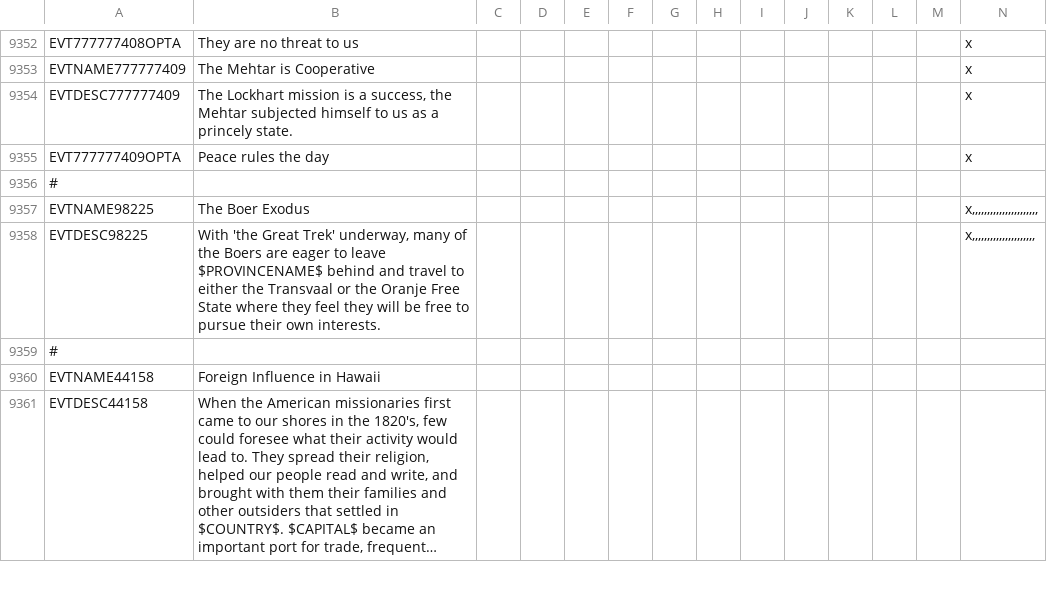
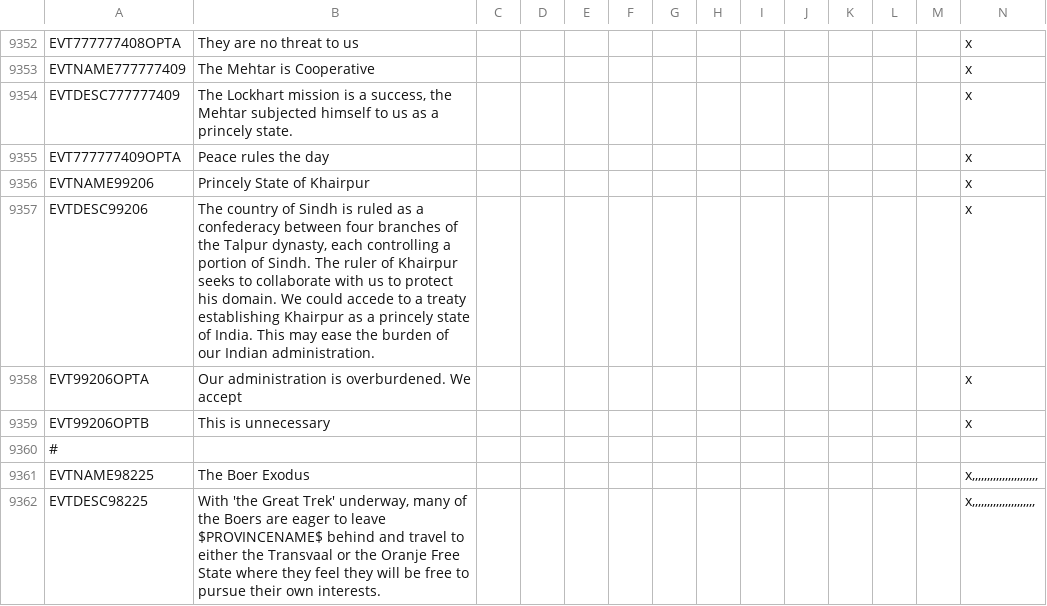
Before and after one commit to TurningPointNovocherkassk/Historical_Bloat_Mod, a CSV file: ANON_HFM/localisation/00_ANON_randomshit.csv, drawn as a sheet; only a part is shown, gaps mark what is left out; the shorter side is filled out with more unchanged rows; long unchanged cells end in …; rows hold the shown columns only; the diff names each change by its address in the sheet, - before the commit and + after, or states it on an @@ line.

Commit message:
12/1/21 - V 1.44 BETA 0.7.9 (Save incompatible):
•    Added an event for the release of the Princely State of Khairpur, by Kaladah.

```diff
--- a/ANON_HFM/localisation/00_ANON_randomshit.csv
+++ b/ANON_HFM/localisation/00_ANON_randomshit.csv
+row 9356: EVTNAME99206 | Princely State of Khairpur |  |  |  |  |  |  |  |  |  |  |  | x
+row 9357: EVTDESC99206 | The country of Sindh is ruled as a confederacy between four branches of the Talpur dynasty, each controlling a portion of Sindh. The ruler of Khairpur seeks to collaborate with us to protect his domain. We could accede to a treaty establishing Khairpur as a princely state of India. This may ease the burden of our Indian administration. |  |  |  |  |  |  |  |  |  |  |  | x
+row 9358: EVT99206OPTA | Our administration is overburdened. We accept |  |  |  |  |  |  |  |  |  |  |  | x
+row 9359: EVT99206OPTB | This is unnecessary |  |  |  |  |  |  |  |  |  |  |  | x
```
Also changed, not shown: 8 other files.
